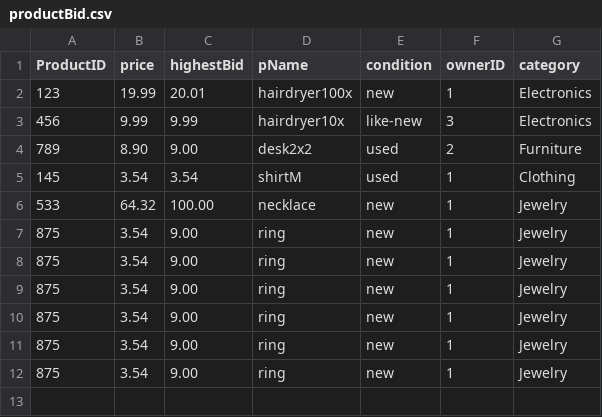
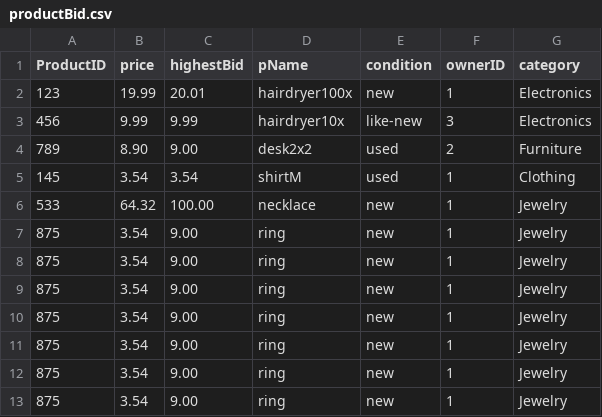
Before and after one commit to ssumri/CSCI3010-BidToBuy, a CSV file: productBid.csv, drawn as a sheet.

```diff
--- a/productBid.csv
+++ b/productBid.csv
@@ -12 +12,2 @@ ProductID,price,highestBid,pName,condition,ownerID,category
 875,3.54,9.00,ring,new,1,Jewelry
+875,3.54,9.00,ring,new,1,Jewelry
```
Also changed, not shown: 5 other files.
